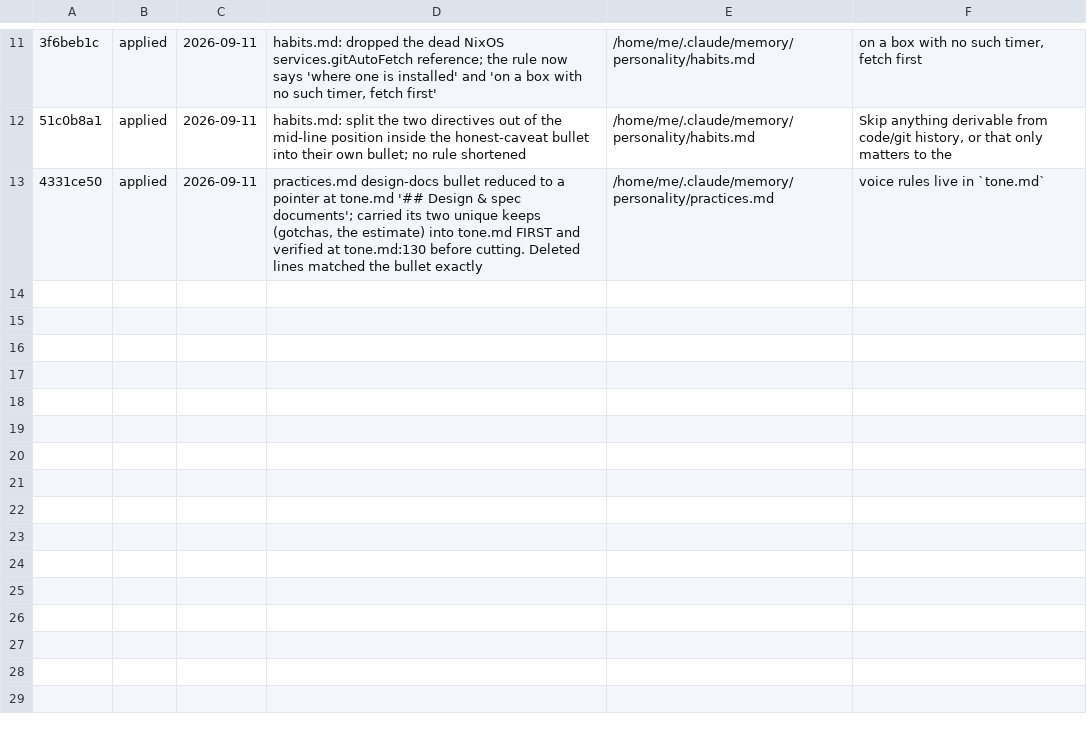
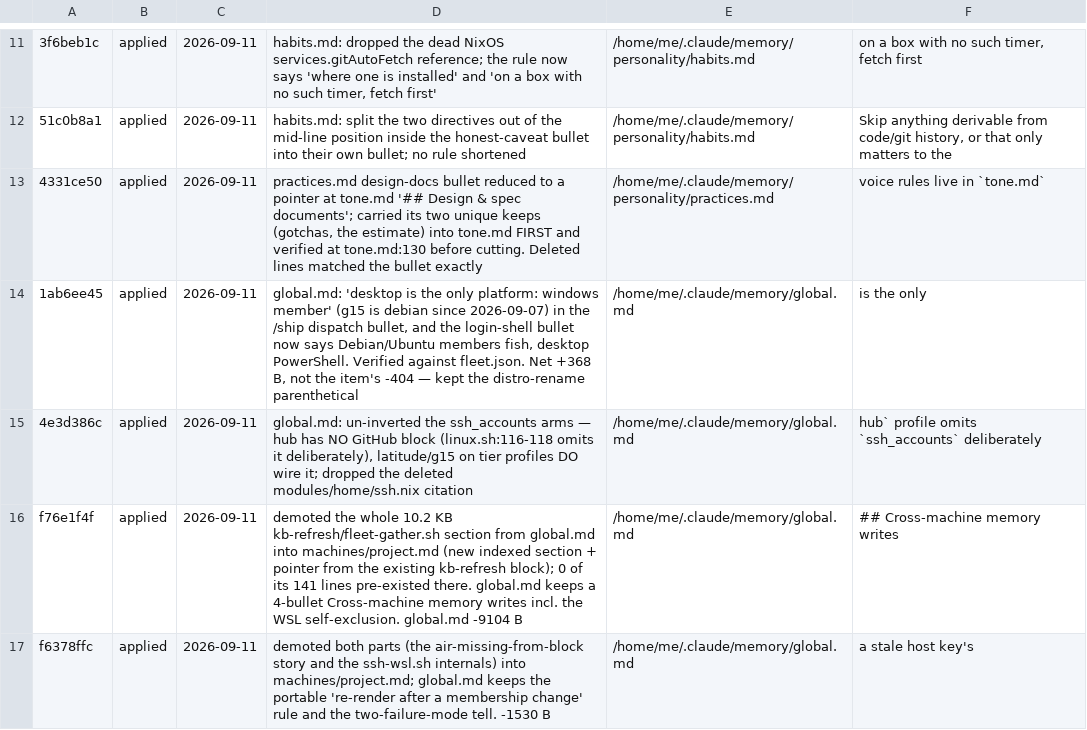
Before and after one commit to metheoryt/machines, a TSV file: docs/dream/ledger.tsv, drawn as a sheet; only a part is shown, gaps mark what is left out; the diff names each change by its address in the sheet, - before the commit and + after, or states it on an @@ line.

```diff
--- a/docs/dream/ledger.tsv
+++ b/docs/dream/ledger.tsv
+row 14: 1ab6ee45 | applied | 2026-09-11 | global.md: 'desktop is the only platform: windows member' (g15 is debian since 2026-09-07) in the /ship dispatch bullet, and the login-shell bullet now says Debian/Ubuntu members fish, desktop PowerShell. Verified against fleet.json. Net +368 B, not the item's -404 — kept the distro-rename parenthetical | /home/me/.claude/memory/global.md | is the only
+row 15: 4e3d386c | applied | 2026-09-11 | global.md: un-inverted the ssh_accounts arms — hub has NO GitHub block (linux.sh:116-118 omits it deliberately), latitude/g15 on tier profiles DO wire it; dropped the deleted modules/home/ssh.nix citation | /home/me/.claude/memory/global.md | hub` profile omits `ssh_accounts` deliberately
+row 16: f76e1f4f | applied | 2026-09-11 | demoted the whole 10.2 KB kb-refresh/fleet-gather.sh section from global.md into machines/project.md (new indexed section + pointer from the existing kb-refresh block); 0 of its 141 lines pre-existed there. global.md keeps a 4-bullet Cross-machine memory writes incl. the WSL self-exclusion. global.md -9104 B | /home/me/.claude/memory/global.md | ## Cross-machine memory writes
+row 17: f6378ffc | applied | 2026-09-11 | demoted both parts (the air-missing-from-block story and the ssh-wsl.sh internals) into machines/project.md; global.md keeps the portable 're-render after a membership change' rule and the two-failure-mode tell. -1530 B | /home/me/.claude/memory/global.md | a stale host key's
```
Also changed, not shown: 2 other files.
